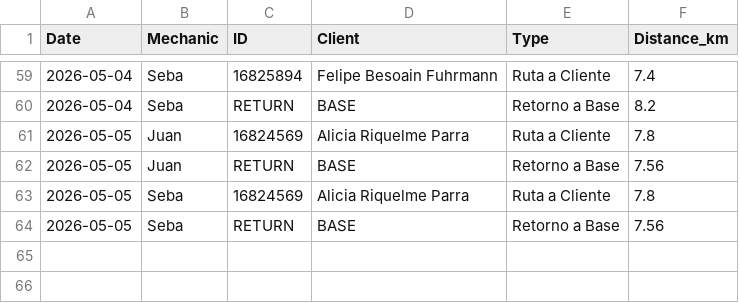
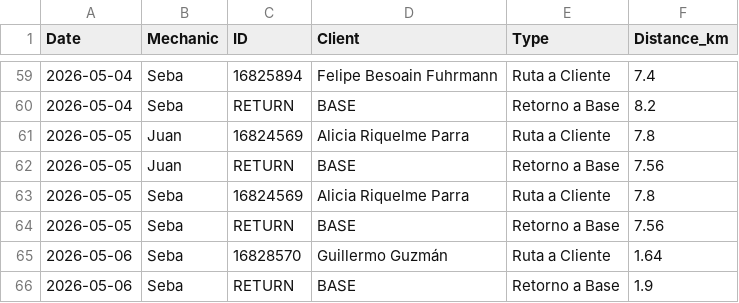
Before and after one commit to worldofvitox/mapa-diario, a CSV file: distances.csv, drawn as a sheet; only a part is shown, gaps mark what is left out; the diff names each change by its address in the sheet, - before the commit and + after, or states it on an @@ line.

```diff
--- a/distances.csv
+++ b/distances.csv
+row 65: 2026-05-06 | Seba | 16828570 | Guillermo Guzmán | Ruta a Cliente | 1.64
+row 66: 2026-05-06 | Seba | RETURN | BASE | Retorno a Base | 1.9
```
Also changed, not shown: 9 other files.
